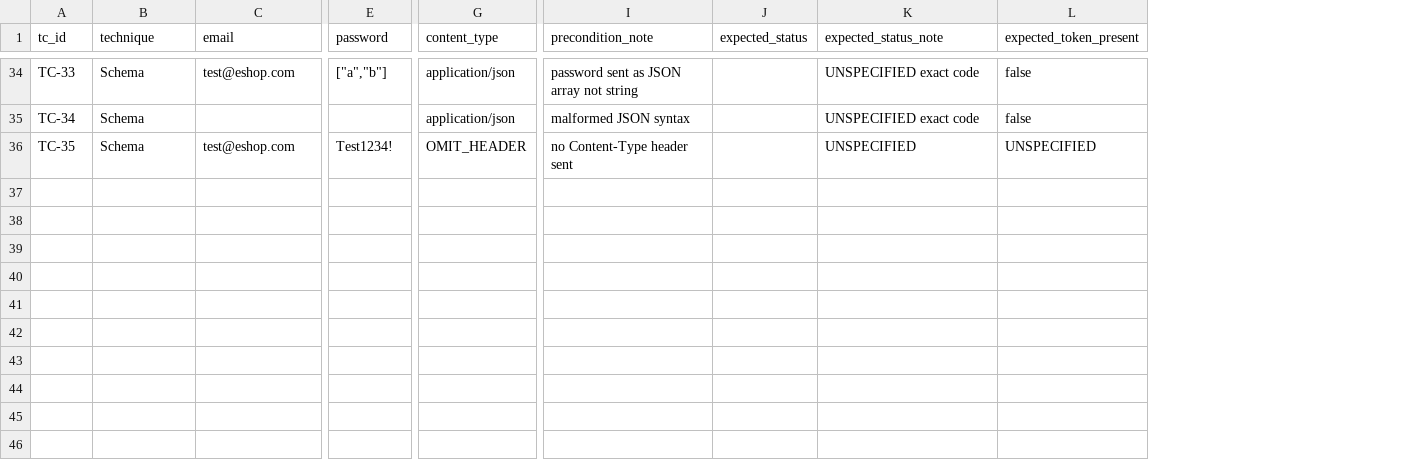
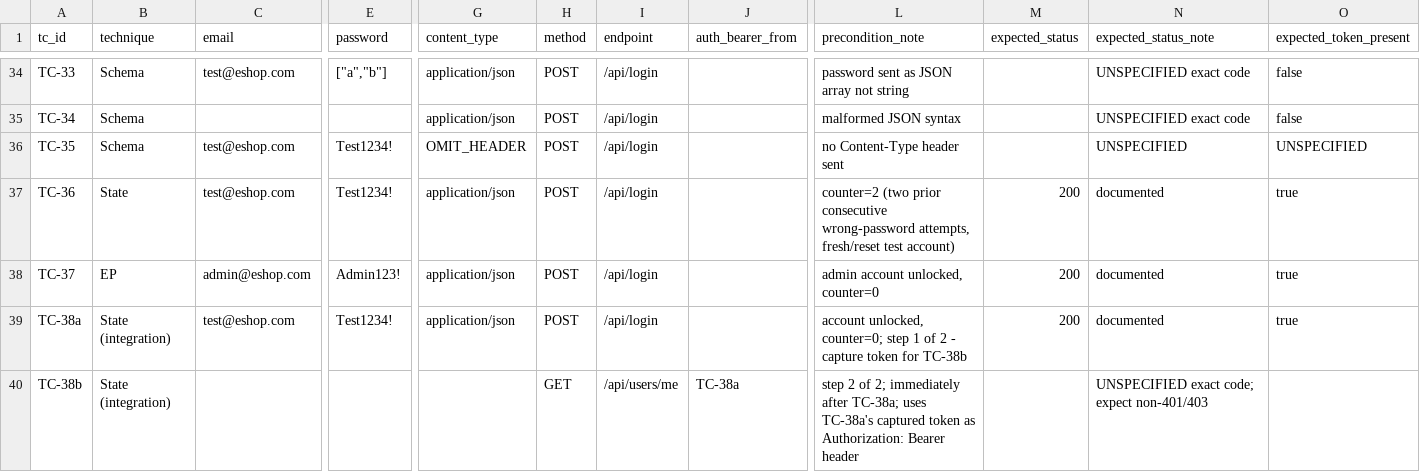
Before and after one commit to lhlam2515/software-testing, a CSV file: homeworks/HW06/artifacts/test-cases/fr-02-login/data/test-data.csv, drawn as a sheet; only a part is shown, gaps mark what is left out; rows hold the shown columns only; the diff covers the shown part only; the diff names each change by its address in the sheet, - before the commit and + after, or states it on an @@ line.

Commit message:
test(hw06): sync fr-02/fr-08/fr-15 postman artifacts with audited test cases
- regenerate request-template.md per FR to match post-audit case set (method/endpoint
  variables, auth_bearer_from chaining, analysis-only rows, raw-body override rules)
- resync test-data.csv rows so CSV columns align with the audited VALID/INVALID/
  INCOMPLETE case list for each FR

```diff
--- a/homeworks/HW06/artifacts/test-cases/fr-02-login/data/test-data.csv
+++ b/homeworks/HW06/artifacts/test-cases/fr-02-login/data/test-data.csv
+column H (method), rows 34-36: all POST
+column I (endpoint), rows 34-36: all /api/login
+column J (auth_bearer_from), empty
+row 37: TC-36 | State | test@eshop.com | Test1234! | application/json | POST | /api/login |  | counter=2 (two prior consecutive wrong-password attempts, fresh/reset test account) | 200 | documented | true
+row 38: TC-37 | EP | admin@eshop.com | Admin123! | application/json | POST | /api/login |  | admin account unlocked, counter=0 | 200 | documented | true
+row 39: TC-38a | State (integration) | test@eshop.com | Test1234! | application/json | POST | /api/login |  | account unlocked, counter=0; step 1 of 2 - capture token for TC-38b | 200 | documented | true
+row 40: TC-38b | State (integration) |  |  |  | GET | /api/users/me | TC-38a | step 2 of 2; immediately after TC-38a; uses TC-38a's captured token as Authorization: Bearer header |  | UNSPECIFIED exact code; expect non-401/403
```
Also changed, not shown: 3 added rows and 6 edited cells elsewhere in this file, homeworks/HW06/artifacts/test-cases/fr-08-checkout/data/test-data.csv, homeworks/HW06/artifacts/test-cases/fr-15-product-crud/data/test-data.csv, 3 other files.
